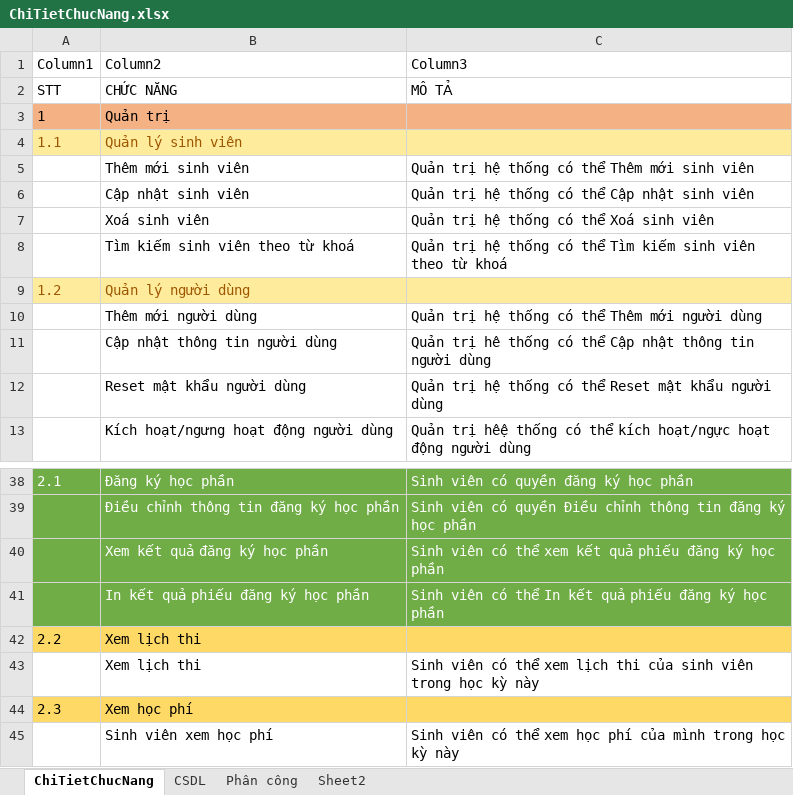
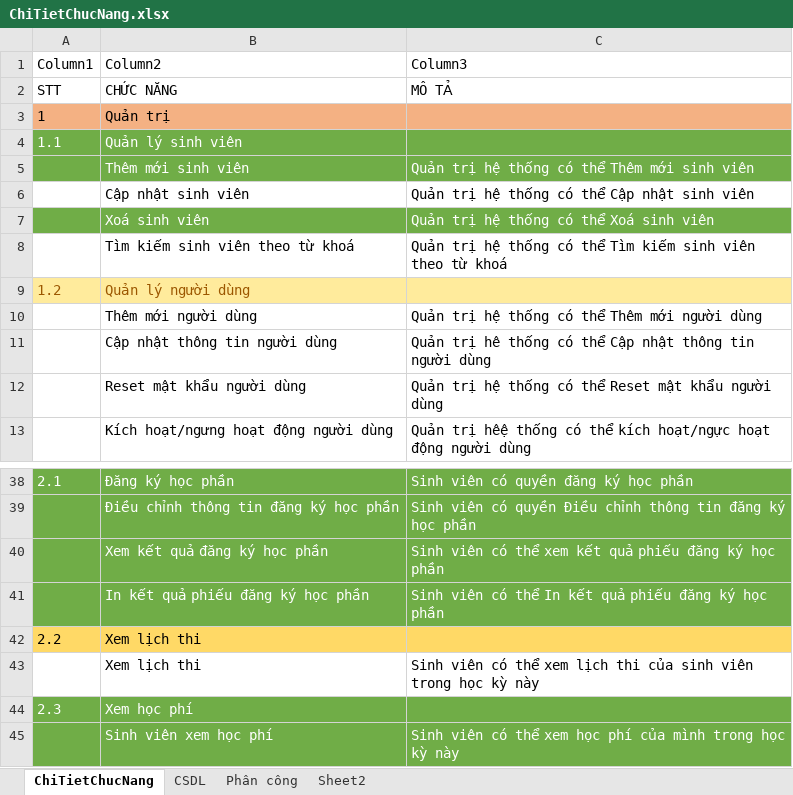
Before and after one commit to Dat0309/Quan-ly-dang-ky-hoc-phan, an Excel workbook: ChiTietChucNang.xlsx, sheet ChiTietChucNang, drawn as a sheet; only a part is shown, gaps mark what is left out; values as stored, in another font and other column widths than the file's, no borders; table styles not drawn; the diff names each change by its address in the sheet, - before the commit and + after, or states it on an @@ line.

```diff
--- a/ChiTietChucNang.xlsx (sheet ChiTietChucNang)
+++ b/ChiTietChucNang.xlsx (sheet ChiTietChucNang)
-A4:C4 fill: #FFEB9C
+A4:C4 fill: #70AD47
-A4:B4 text colour: #9C5700
+A4:B4 text colour: #FFFFFF
-A5:C5 fill: none
+A5:C5 fill: #70AD47
-B5:C5 text colour: black
+B5:C5 text colour: #FFFFFF
-A7:C7 fill: none
+A7:C7 fill: #70AD47
-B7:C7 text colour: black
+B7:C7 text colour: #FFFFFF
-A44:B44 text colour: black
+A44:B44 text colour: #FFFFFF
-A44:C44 fill: #FFD966
+A44:C44 fill: #70AD47
-A45:C45 fill: none
+A45:C45 fill: #70AD47
-B45:C45 text colour: black
+B45:C45 text colour: #FFFFFF
```
Also changed, not shown: 40 other files.
